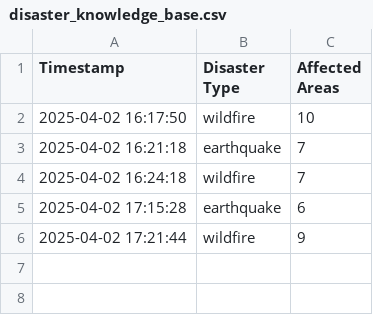
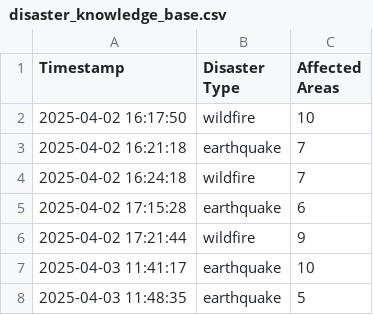
Before and after one commit to bhargaviHQ/multiagent-ai-disaster-response, a CSV file: disaster_knowledge_base.csv, drawn as a sheet; the diff names each change by its address in the sheet, - before the commit and + after, or states it on an @@ line.

```diff
--- a/disaster_knowledge_base.csv
+++ b/disaster_knowledge_base.csv
+row 7: 2025-04-03 11:41:17 | earthquake | 10
+row 8: 2025-04-03 11:48:35 | earthquake | 5
```
Also changed, not shown: 8 other files.
